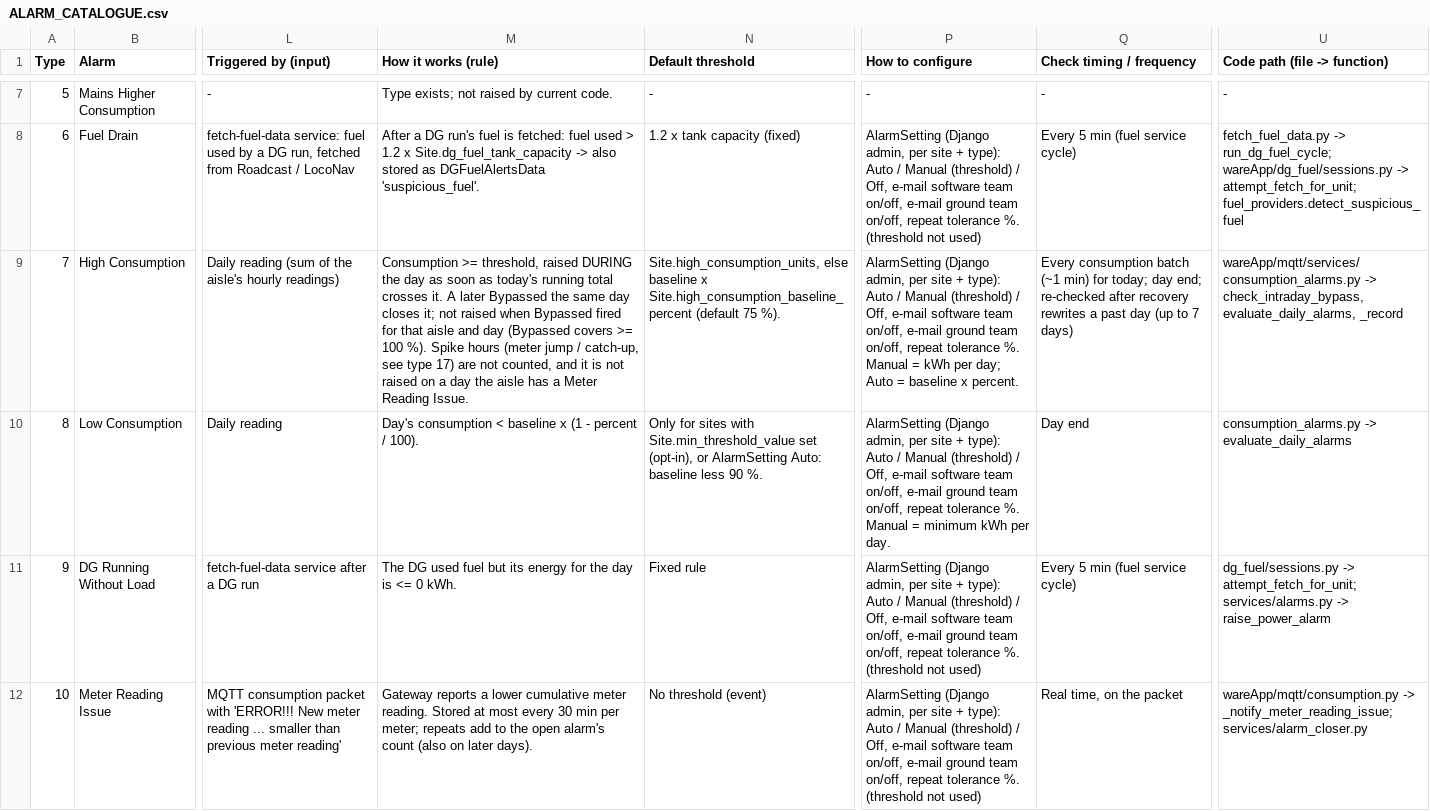
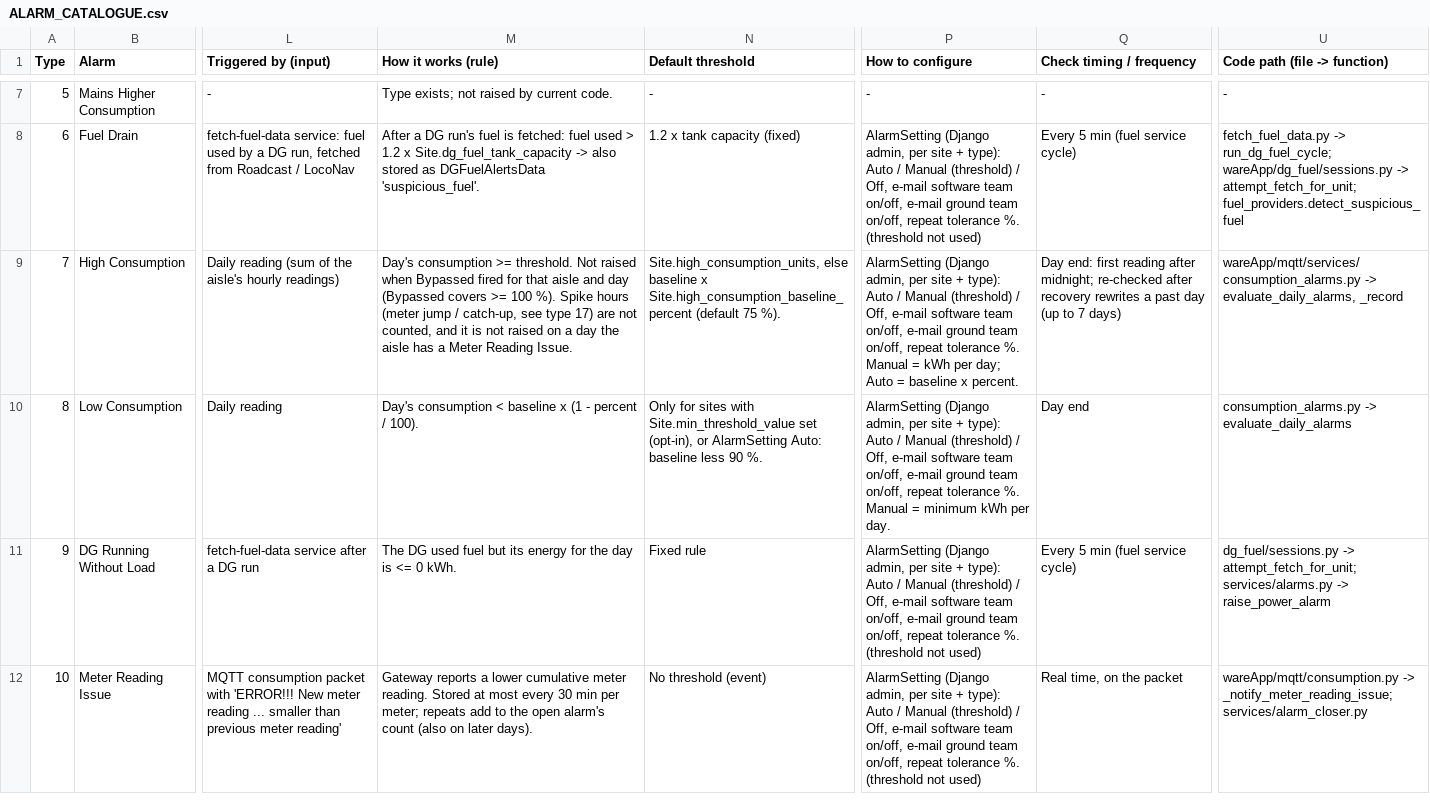
Before and after one commit to ashutoshdubey-aviconn/AVC-backend, a CSV file: docs/alarms/ALARM_CATALOGUE.csv, drawn as a sheet; only a part is shown, gaps mark what is left out; the diff covers the shown part only; the diff names each change by its address in the sheet, - before the commit and + after, or states it on an @@ line.

Commit message:
High Consumption back to day-end only (no intra-day raise)
Only the auto-close at the end of its day and the daily e-mail stay for
High / Low / Bypassed. Bypassed keeps its intra-day check as before.

```diff
--- a/docs/alarms/ALARM_CATALOGUE.csv
+++ b/docs/alarms/ALARM_CATALOGUE.csv
-M9 (How it works (rule)): Consumption >= threshold, raised DURING the day as soon as today's running total crosses it. A later Bypassed the same day closes it; not raised when…
+M9 (How it works (rule)): Day's consumption >= threshold. Not raised when…
-Q9 (Check timing / frequency): Every consumption batch (~1 min) for today; day end; re-checked after…
+Q9 (Check timing / frequency): Day end: first reading after midnight; re-checked after…
-U9 (Code path (file -> function)): wareApp/mqtt/services/consumption_alarms.py -> check_intraday_bypass, evaluate_daily_alarms, _record
+U9 (Code path (file -> function)): wareApp/mqtt/services/consumption_alarms.py -> evaluate_daily_alarms, _record
```
Also changed, not shown: 1 edited cell elsewhere in this file, 4 other files.
